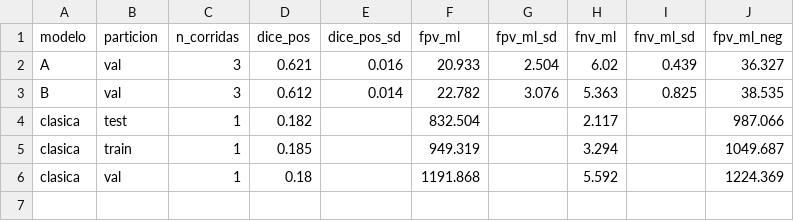
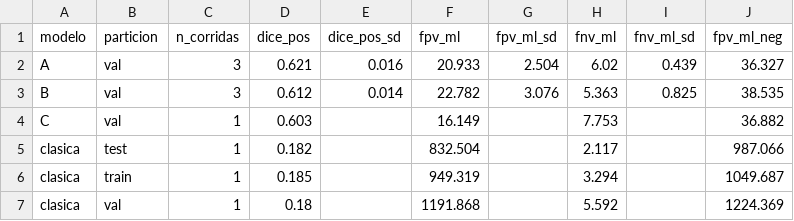
Before and after one commit to SebasDCIS/proyecto_PETCT_BME423, a CSV file: results/comparacion_modelos.csv, drawn as a sheet.

```diff
--- a/results/comparacion_modelos.csv
+++ b/results/comparacion_modelos.csv
@@ -3,2 +3,3 @@ A,val,3,0.621,0.016,20.933,2.504,6.02,0.439,36.327
 B,val,3,0.612,0.014,22.782,3.076,5.363,0.825,38.535
+C,val,1,0.603,,16.149,,7.753,,36.882
 clasica,test,1,0.182,,832.504,,2.117,,987.066
```
Also changed, not shown: results/corridas.csv, 6 other files.
